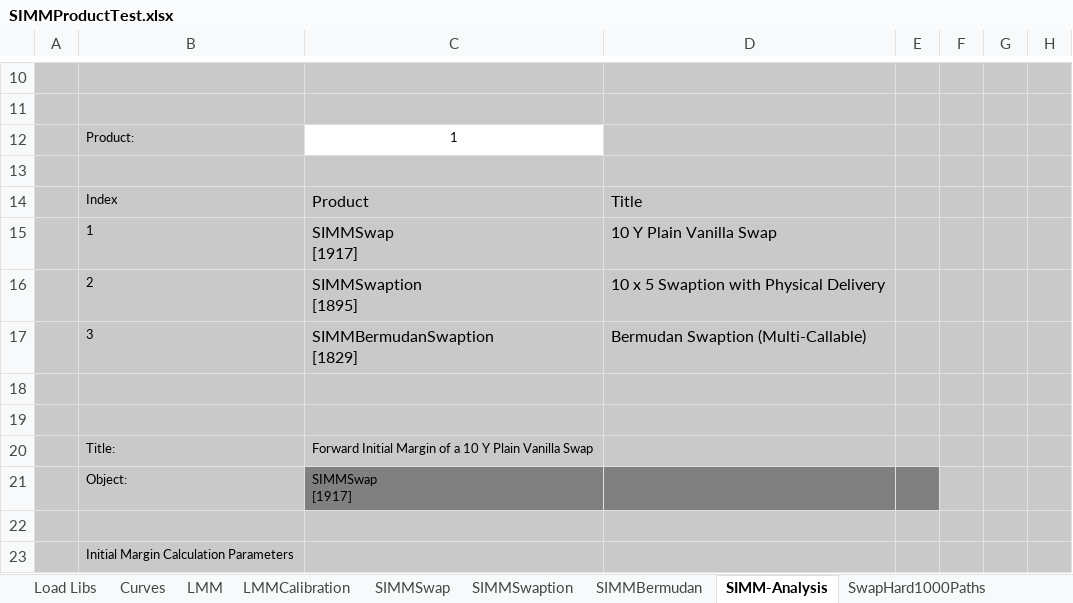
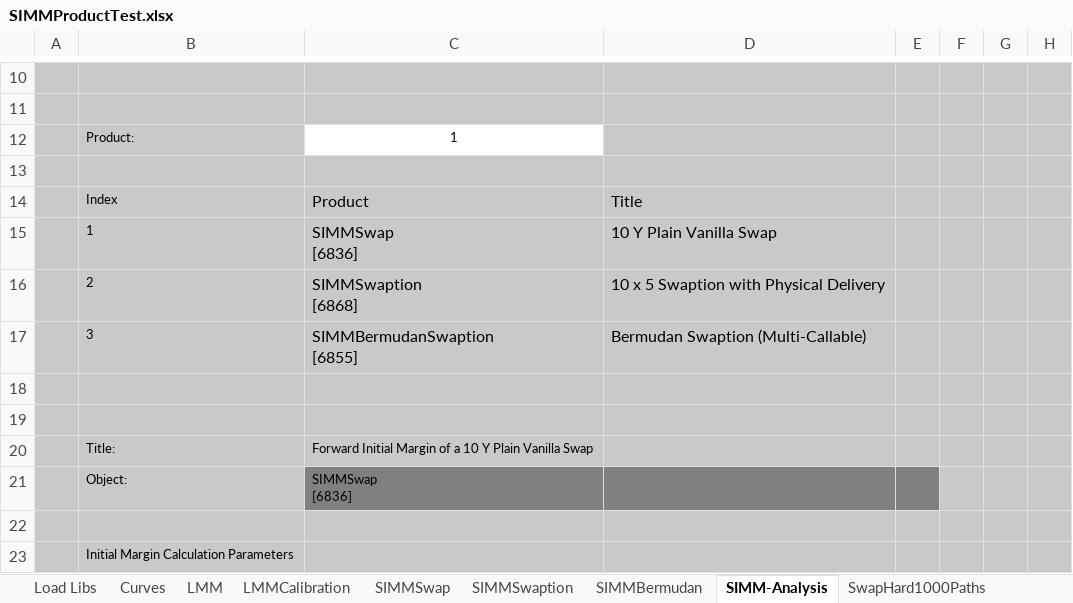
Before and after one commit to finmath/finmath-forward-initial-margin, an Excel workbook: spreadsheets/SIMMProductTest.xlsx, sheet SIMM-Analysis, drawn as a sheet; only a part is shown, gaps mark what is left out; values as stored, in another font and other column widths than the file's, no borders; charts and pictures not drawn; ↵ is a line break in a cell; the diff covers the shown part only; the diff names each change by its address in the sheet, - before the commit and + after, or states it on an @@ line.

```diff
--- a/spreadsheets/SIMMProductTest.xlsx (sheet SIMM-Analysis)
+++ b/spreadsheets/SIMMProductTest.xlsx (sheet SIMM-Analysis)
-C15: SIMMSwap ↵ [1917]
+C15: SIMMSwap ↵ [6836]
-C16: SIMMSwaption ↵ [1895]
+C16: SIMMSwaption ↵ [6868]
-C17: SIMMBermudanSwaption ↵ [1829]
+C17: SIMMBermudanSwaption ↵ [6855]
-C21: SIMMSwap ↵ [1917]
+C21: SIMMSwap ↵ [6836]
```
Also changed, not shown: 22 edited cells elsewhere in this sheet, sheet ApproximationPlots, sheet LMMCalibration, sheet LMM, sheet SIMMBermudan, sheet SIMMSwaption, sheet SIMMSwap, 2 more sheets, other sheet tabs, charts or pictures, 1 other file.
